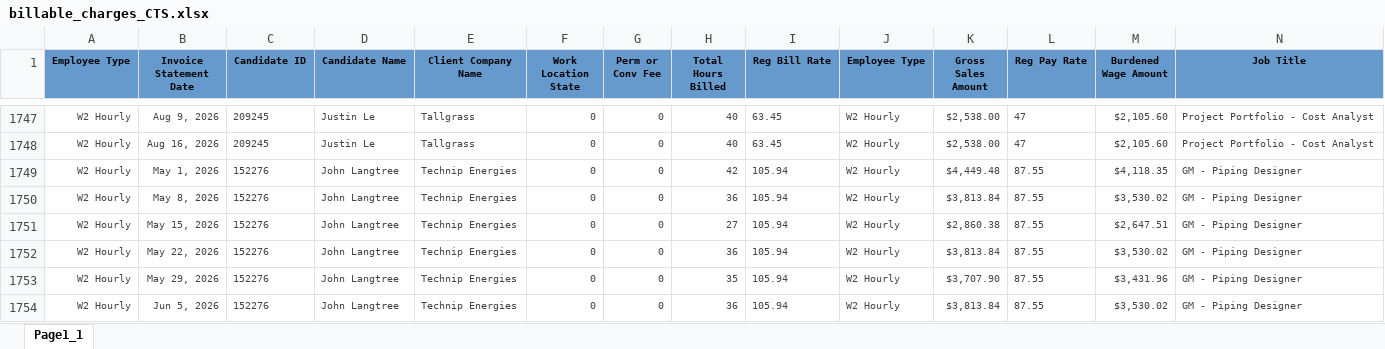
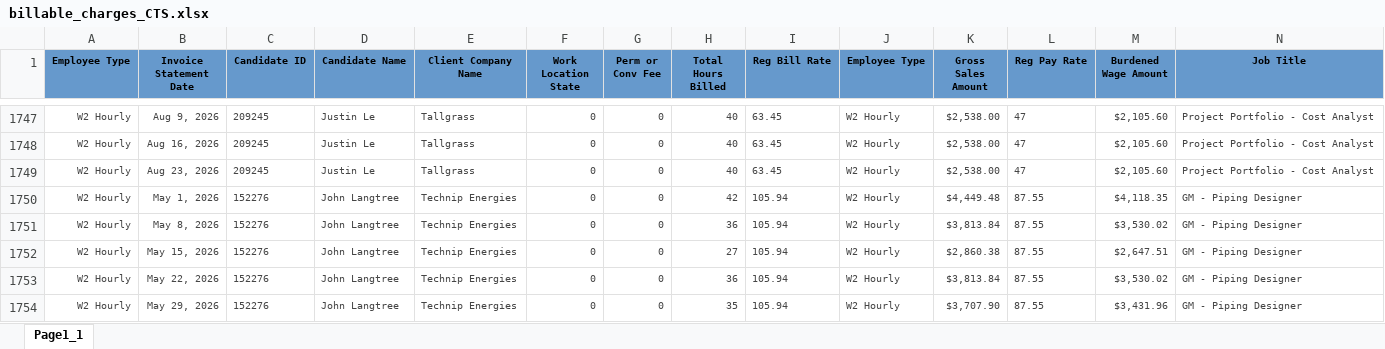
Before and after one commit to Pwilson37OTS/oaktree-invoice-reconciler, an Excel workbook: data/billable_charges_CTS.xlsx, sheet Page1_1, drawn as a sheet; only a part is shown, gaps mark what is left out; the shorter side is filled out with more unchanged rows; values as stored, in another font and other column widths than the file's, no borders; rows hold the shown columns only; the diff names each change by its address in the sheet, - before the commit and + after, or states it on an @@ line.

```diff
--- a/data/billable_charges_CTS.xlsx (sheet Page1_1)
+++ b/data/billable_charges_CTS.xlsx (sheet Page1_1)
+row 1749: W2 Hourly | Aug 23, 2026 | 209245 | Justin Le | Tallgrass | 0 | 0 | 40 | 63.45 | W2 Hourly | $2,538.00 | 47 | $2,105.60 | Project Portfolio - Cost Analyst
```
Also changed, not shown: data/audit_rev_ots.xlsx, data/billable_charges.xlsx.
